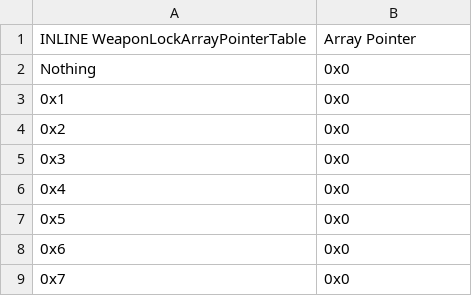
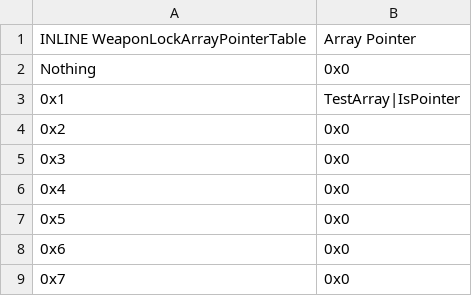
Before and after one commit to sme23/Smefile, a CSV file: Tables/NMMs/AdvWeaponLocks/WeaponLockArray.csv, drawn as a sheet; only a part is shown.

Commit message:
soft locks

```diff
--- a/Tables/NMMs/AdvWeaponLocks/WeaponLockArray.csv
+++ b/Tables/NMMs/AdvWeaponLocks/WeaponLockArray.csv
@@ -2,3 +2,3 @@ INLINE WeaponLockArrayPointerTable,Array Pointer
 Nothing,0x0
-0x1,0x0
+0x1,TestArray|IsPointer
 0x2,0x0
```
Also changed, not shown: Tables/NMMs/Item editors/FE8 Item Editor.csv, 6 other files.
